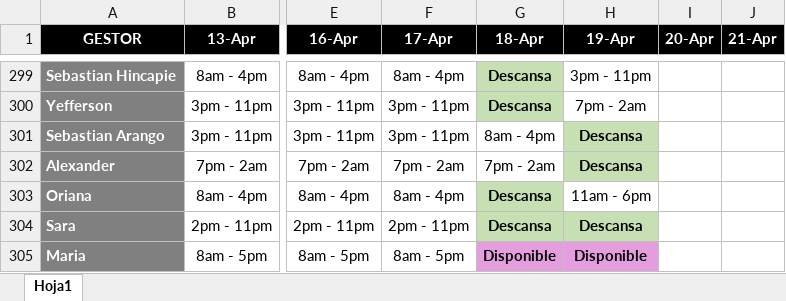
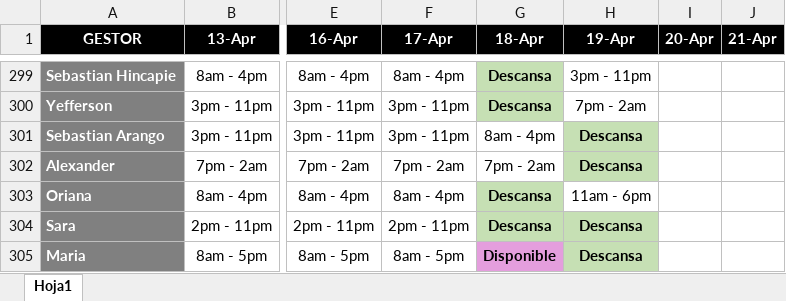
Before and after one commit to VirtualSoft026/riesgovirtualsoft, an Excel workbook: Horario/Horario 2026.xlsx, sheet Hoja1, drawn as a sheet; only a part is shown, gaps mark what is left out; values as stored, in another font and other column widths than the file's, no borders; charts and pictures not drawn; the diff names each change by its address in the sheet, - before the commit and + after, or states it on an @@ line.

Commit message:
Add files via upload

```diff
--- a/Horario/Horario 2026.xlsx (sheet Hoja1)
+++ b/Horario/Horario 2026.xlsx (sheet Hoja1)
-H305 (19-Apr): Disponible
+H305 (19-Apr): Descansa
-H305 fill: #E49EDD
+H305 fill: #C6E0B4
```
